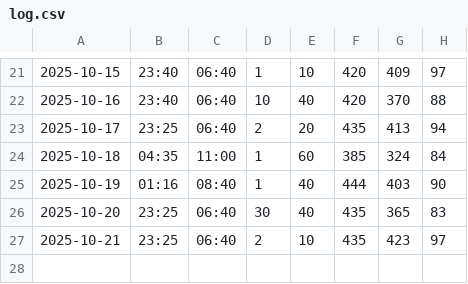
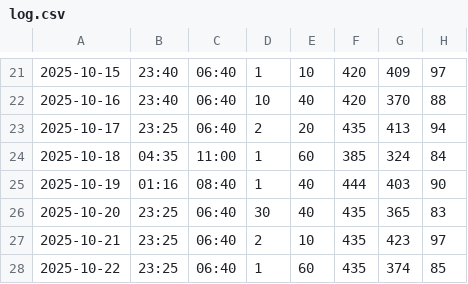
Before and after one commit to jackma-00/shuteye, a CSV file: data/log.csv, drawn as a sheet; only a part is shown, gaps mark what is left out; the diff names each change by its address in the sheet, - before the commit and + after, or states it on an @@ line.

```diff
--- a/data/log.csv
+++ b/data/log.csv
+row 28: 2025-10-22 | 23:25 | 06:40 | 1 | 60 | 435 | 374 | 85
```
